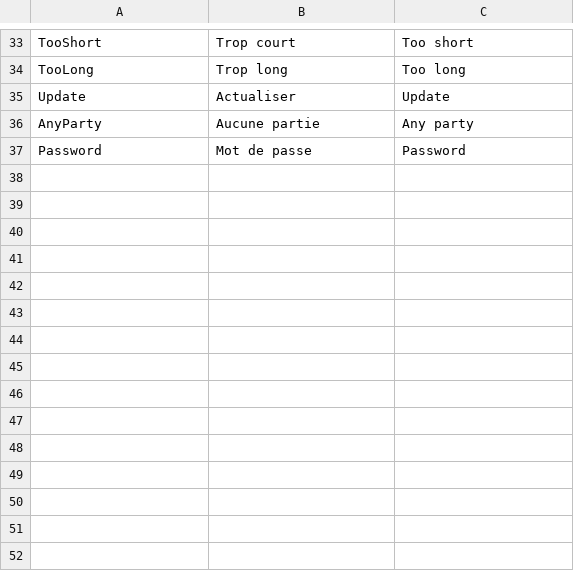
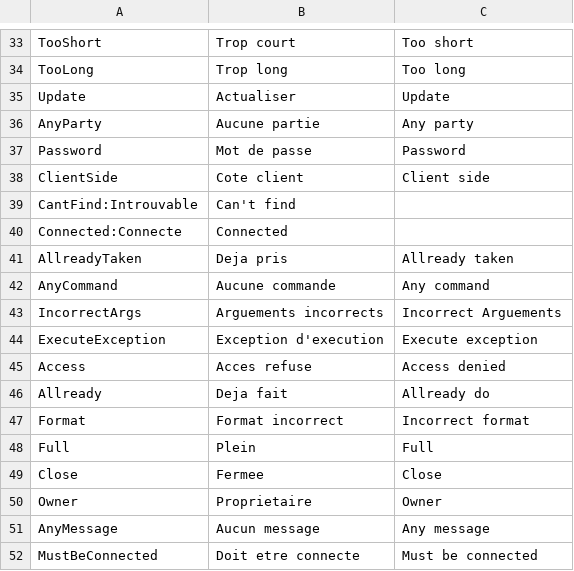
Before and after one commit to ShuP1/Galactic_Colors_Control, a CSV file: Galactic Colors Control Common/Resources/Lang.csv, drawn as a sheet; only a part is shown, gaps mark what is left out; the diff names each change by its address in the sheet, - before the commit and + after, or states it on an @@ line.

Commit message:
Multilang errors, Client logs

```diff
--- a/Galactic Colors Control Common/Resources/Lang.csv
+++ b/Galactic Colors Control Common/Resources/Lang.csv
+row 38: ClientSide | Cote client | Client side
+row 39: CantFind:Introuvable | Can't find
+row 40: Connected:Connecte | Connected
+row 41: AllreadyTaken | Deja pris | Allready taken
+row 42: AnyCommand | Aucune commande | Any command
+row 43: IncorrectArgs | Arguements incorrects | Incorrect Arguements
+row 44: ExecuteException | Exception d'execution | Execute exception
+row 45: Access | Acces refuse | Access denied
+row 46: Allready | Deja fait | Allready do
+row 47: Format | Format incorrect | Incorrect format
+row 48: Full | Plein | Full
+row 49: Close | Fermee | Close
+row 50: Owner | Proprietaire | Owner
+row 51: AnyMessage | Aucun message | Any message
+row 52: MustBeConnected | Doit etre connecte | Must be connected
```
Also changed, not shown: 19 other files.
